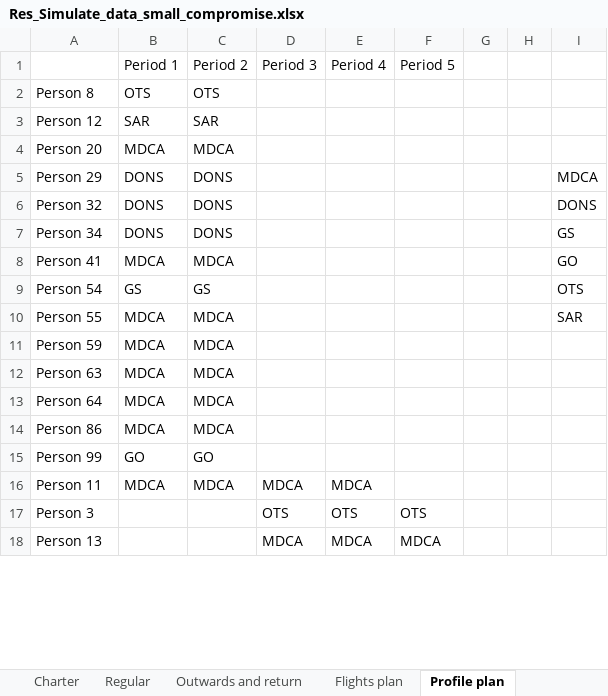
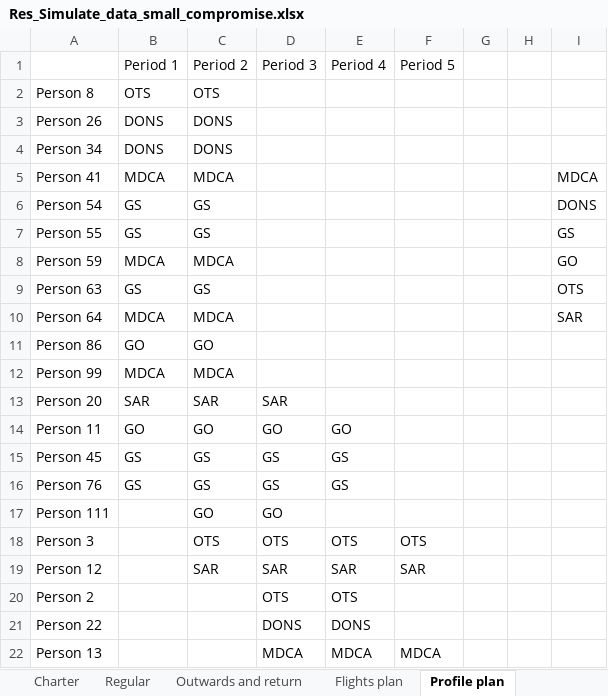
Before and after one commit to beruizgonz/START, an Excel workbook: results_small/Res_Simulate_data_small_compromise.xlsx, sheet Profile plan, drawn as a sheet; only a part is shown; values as stored, in another font and other column widths than the file's, no cell formats; removed rows and columns are numbered as before the commit, all else as after; the diff covers the shown part only; the diff names each change by its address in the sheet, - before the commit and + after, or states it on an @@ line.

```diff
--- a/results_small/Res_Simulate_data_small_compromise.xlsx (sheet Profile plan)
+++ b/results_small/Res_Simulate_data_small_compromise.xlsx (sheet Profile plan)
-row 3: Person 12 | SAR | SAR
-row 4: Person 20 | MDCA | MDCA
-A3: Person 29
+A3: Person 26
-I3: MDCA
+I3: (empty)
-row 6: Person 32 | DONS | DONS |  |  |  |  |  | DONS
-I4: GS
+I4: (empty)
-I5: GO
+I5: MDCA
-I6: OTS
+I6: DONS
-B7 (Period 1): MDCA
+B7 (Period 1): GS
-C7 (Period 2): MDCA
+C7 (Period 2): GS
-I7: SAR
+I7: GS
-I8: (empty)
+I8: GO
-B9 (Period 1): MDCA
+B9 (Period 1): GS
-C9 (Period 2): MDCA
+C9 (Period 2): GS
-I9: (empty)
+I9: OTS
-I10: (empty)
+I10: SAR
-B11 (Period 1): MDCA
+B11 (Period 1): GO
-C11 (Period 2): MDCA
+C11 (Period 2): GO
-B12 (Period 1): GO
+B12 (Period 1): MDCA
-C12 (Period 2): GO
+C12 (Period 2): MDCA
+row 13: Person 20 | SAR | SAR | SAR
-B14 (Period 1): MDCA
+B14 (Period 1): GO
-C14 (Period 2): MDCA
+C14 (Period 2): GO
-D14 (Period 3): MDCA
+D14 (Period 3): GO
-E14 (Period 4): MDCA
+E14 (Period 4): GO
+row 15: Person 45 | GS | GS | GS | GS
+row 16: Person 76 | GS | GS | GS | GS
+row 17: Person 111 |  | GO | GO
-C18 (Period 2): (empty)
+C18 (Period 2): OTS
+row 19: Person 12 |  | SAR | SAR | SAR | SAR
+row 20: Person 2 |  |  | OTS | OTS
+row 21: Person 22 |  |  | DONS | DONS
```
Also changed, not shown: 2 added rows, 3 removed rows and 8 edited cells elsewhere in this sheet, sheet Necessary people, sheet Flights plan, sheet Payoff Matrix, sheet Attributes values, sheet Regular, sheet Outwards and return, 1 more sheet, cell formats, results_small/Res_Simulate_data_small_availability.xlsx, results_small/Res_Simulate_data_small_cost.xlsx, 5 other files.
